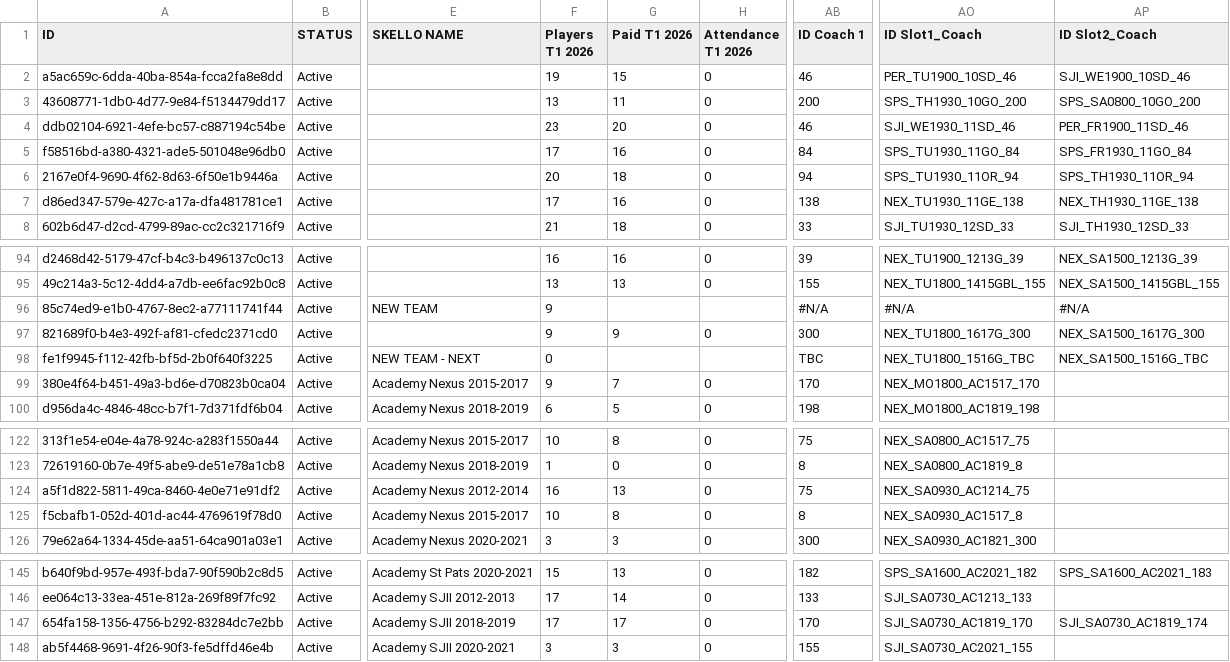
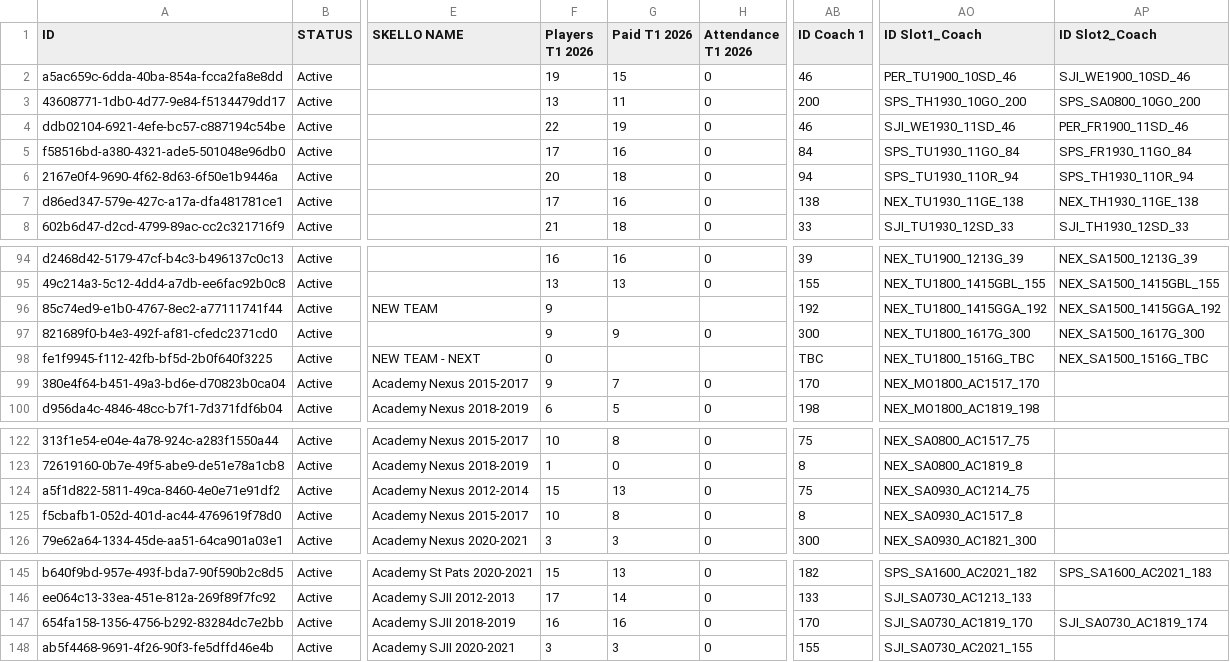
Before and after one commit to ricardoba74/skello-coach-reconciliation, a CSV file: data/teams.csv, drawn as a sheet; only a part is shown, gaps mark what is left out; the diff names each change by its address in the sheet, - before the commit and + after, or states it on an @@ line.

```diff
--- a/data/teams.csv
+++ b/data/teams.csv
-F4 (Players T1 2026): 23
+F4 (Players T1 2026): 22
-G4 (Paid T1 2026): 20
+G4 (Paid T1 2026): 19
-AB96 (ID Coach 1): #N/A
+AB96 (ID Coach 1): 192
-AO96 (ID Slot1_Coach): #N/A
+AO96 (ID Slot1_Coach): NEX_TU1800_1415GGA_192
-AP96 (ID Slot2_Coach): #N/A
+AP96 (ID Slot2_Coach): NEX_SA1500_1415GGA_192
-F124 (Players T1 2026): 16
+F124 (Players T1 2026): 15
-F147 (Players T1 2026): 17
+F147 (Players T1 2026): 16
-G147 (Paid T1 2026): 17
+G147 (Paid T1 2026): 16
```
Also changed, not shown: 3 other files.
